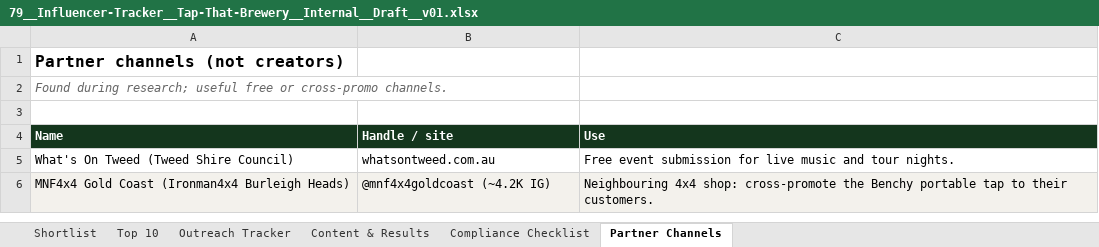
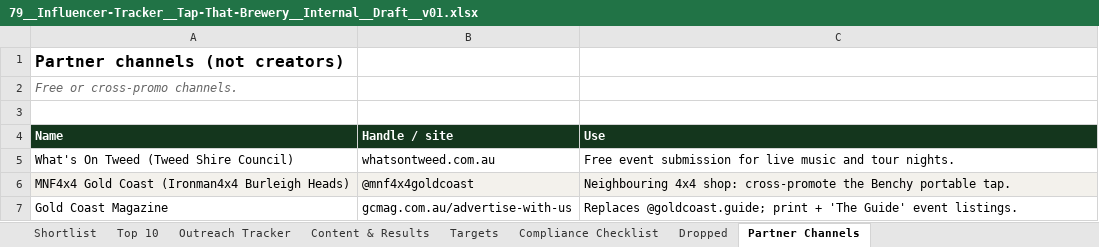
Before and after one commit to clentjewell/tapthatbrewery, an Excel workbook: 02 Design/02 Working Drafts/79__Influencer-Tracker__Tap-That-Brewery__Internal__Draft__v01.xlsx, sheet Partner Channels, drawn as a sheet; values as stored, in another font and other column widths than the file's, no borders; the diff names each change by its address in the sheet, - before the commit and + after, or states it on an @@ line.

```diff
--- a/02 Design/02 Working Drafts/79__Influencer-Tracker__Tap-That-Brewery__Internal__Draft__v01.xlsx (sheet Partner Channels)
+++ b/02 Design/02 Working Drafts/79__Influencer-Tracker__Tap-That-Brewery__Internal__Draft__v01.xlsx (sheet Partner Channels)
+sheet tab: Targets
+sheet tab: Dropped
-A2 (Name): Found during research; useful free or cross-promo channels.
+A2 (Name): Free or cross-promo channels.
-B6 (Handle / site): @mnf4x4goldcoast (~4.2K IG)
+B6 (Handle / site): @mnf4x4goldcoast
-C6 (Use): …Benchy portable tap to their customers.
+C6 (Use): …Benchy portable tap.
+row 7: Gold Coast Magazine | gcmag.com.au/advertise-with-us | Replaces @goldcoast.guide; print + 'The Guide' event listings.
```
Also changed, not shown: sheet Shortlist, sheet Content & Results, sheet Outreach Tracker, sheet Top 10, sheet Compliance Checklist, 1 other file.
